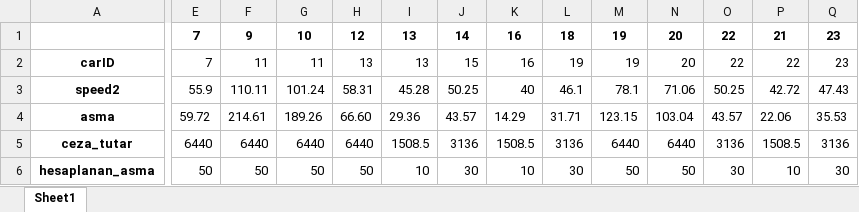
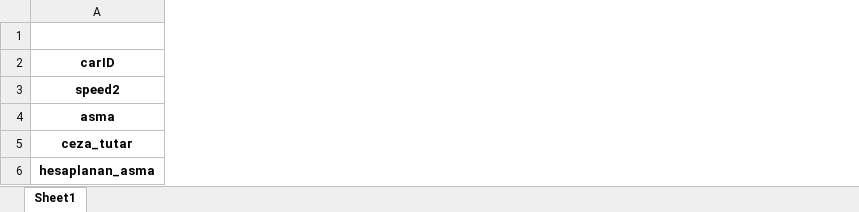
Before and after one commit to bagergat1/Carspeeddetection, an Excel workbook: kayitlarx.xlsx, sheet Sheet1, drawn as a sheet; only a part is shown, gaps mark what is left out; values as stored, in another font and other column widths than the file's, no borders; the diff covers the shown part only; the diff names each change by its address in the sheet, - before the commit and + after, or states it on an @@ line.

```diff
--- a/kayitlarx.xlsx (sheet Sheet1)
+++ b/kayitlarx.xlsx (sheet Sheet1)
-column E, rows 1-6: 7 | 7 | 55.9 | 59.72 | 6440 | 50
-column F, rows 1-6: 9 | 11 | 110.11 | 214.61 | 6440 | 50
-column G, rows 1-6: 10 | 11 | 101.24 | 189.26 | 6440 | 50
-column H, rows 1-6: 12 | 13 | 58.31 | 66.60 | 6440 | 50
-column I, rows 1-6: 13 | 13 | 45.28 | 29.36 | 1508.5 | 10
-column J, rows 1-6: 14 | 15 | 50.25 | 43.57 | 3136 | 30
-column K, rows 1-6: 16 | 16 | 40 | 14.29 | 1508.5 | 10
-column L, rows 1-6: 18 | 19 | 46.1 | 31.71 | 3136 | 30
-column M, rows 1-6: 19 | 19 | 78.1 | 123.15 | 6440 | 50
-column N, rows 1-6: 20 | 20 | 71.06 | 103.04 | 6440 | 50
-column O, rows 1-6: 22 | 22 | 50.25 | 43.57 | 3136 | 30
-column P, rows 1-6: 21 | 22 | 42.72 | 22.06 | 1508.5 | 10
-column Q, rows 1-6: 23 | 23 | 47.43 | 35.53 | 3136 | 30
```
Also changed, not shown: 17 removed columns elsewhere in this sheet, 5 other files.
